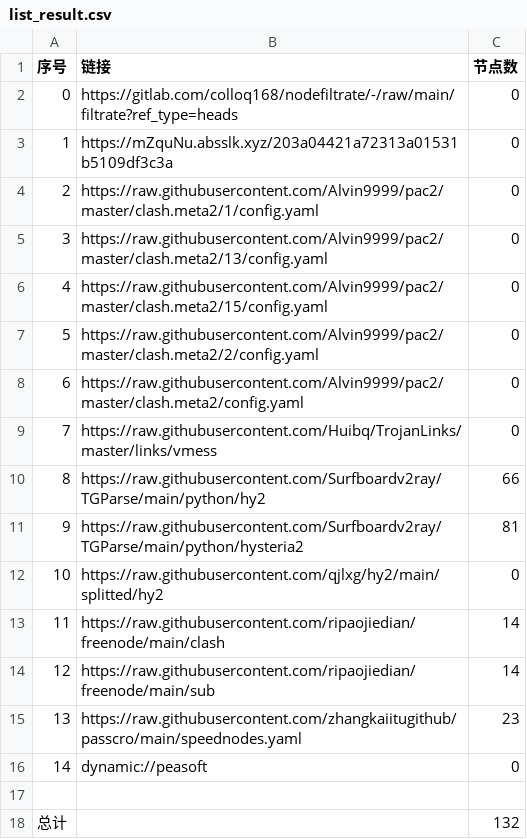
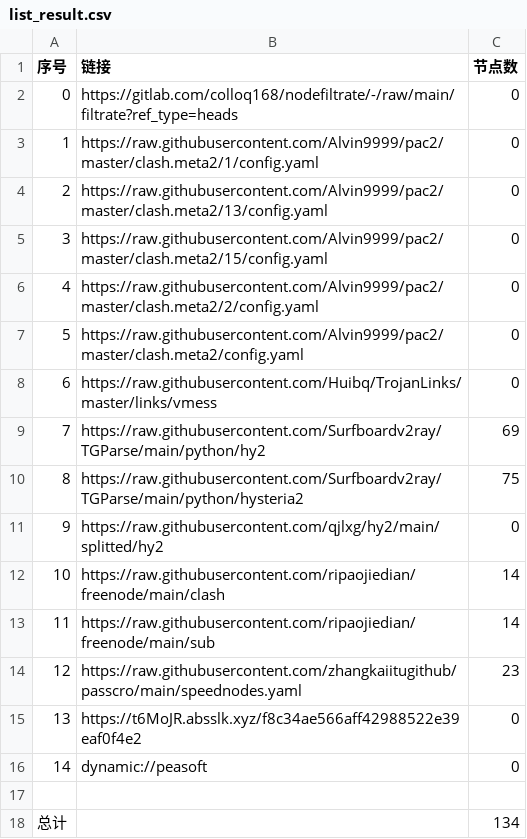
Before and after one commit to shtrend/AutoMergePublicNodes, a CSV file: list_result.csv, drawn as a sheet; removed rows and columns are numbered as before the commit, all else as after; the diff names each change by its address in the sheet, - before the commit and + after, or states it on an @@ line.

```diff
--- a/list_result.csv
+++ b/list_result.csv
-row 3: 1 | https://mZquNu.absslk.xyz/203a04421a72313a01531b5109df3c3a | 0
@@ column A (序号) renumbered between rows 3 and 14 @@
-C9 (节点数): 66
+C9 (节点数): 69
-C10 (节点数): 81
+C10 (节点数): 75
+row 15: 13 | https://t6MoJR.absslk.xyz/f8c34ae566aff42988522e39eaf0f4e2 | 0
-C18 (节点数): 132
+C18 (节点数): 134
```
Also changed, not shown: 22 other files.
